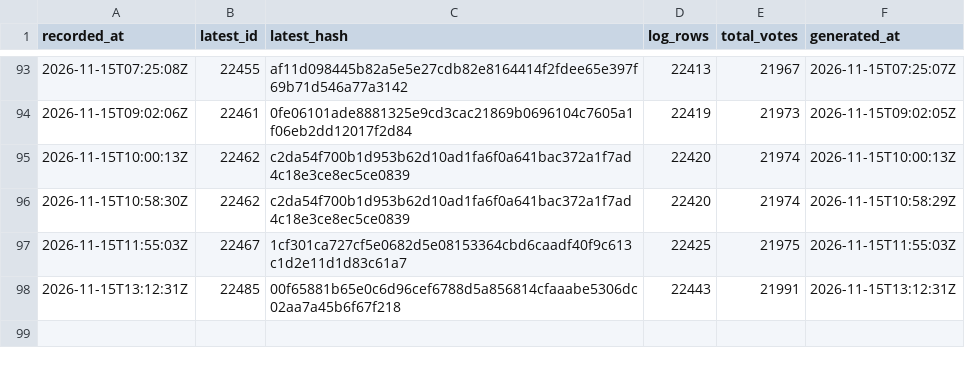
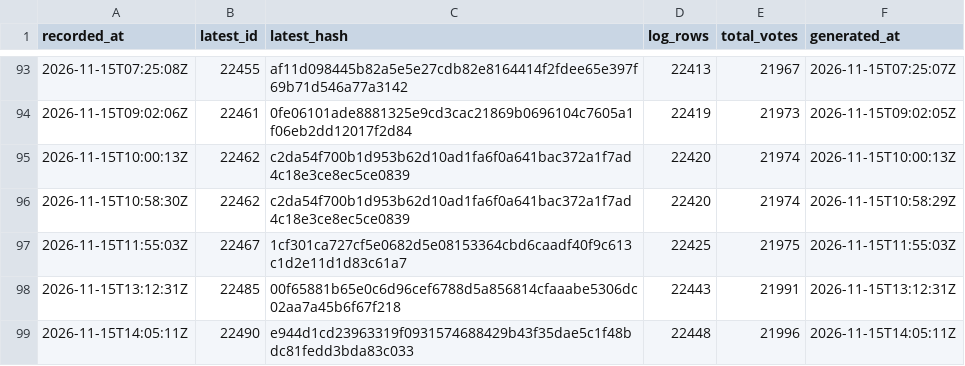
Before and after one commit to listastudentore-afk/lista-studentore-audit, a CSV file: heads.csv, drawn as a sheet; only a part is shown, gaps mark what is left out.

```diff
--- a/heads.csv
+++ b/heads.csv
@@ -98 +98,2 @@ recorded_at,latest_id,latest_hash,log_rows,total_votes,generated_at
 2026-11-15T13:12:31Z,22485,00f65881b65e0c6d96cef6788d5a856814cfaaabe5306dc02aa7a45b6f67f218,22443,21991,2026-11-15T13:12:31Z
+2026-11-15T14:05:11Z,22490,e944d1cd23963319f0931574688429b43f35dae5c1f48bdc81fedd3bda83c033,22448,21996,2026-11-15T14:05:11Z
```
Also changed, not shown: tirana-heads.csv, 1 other file.
